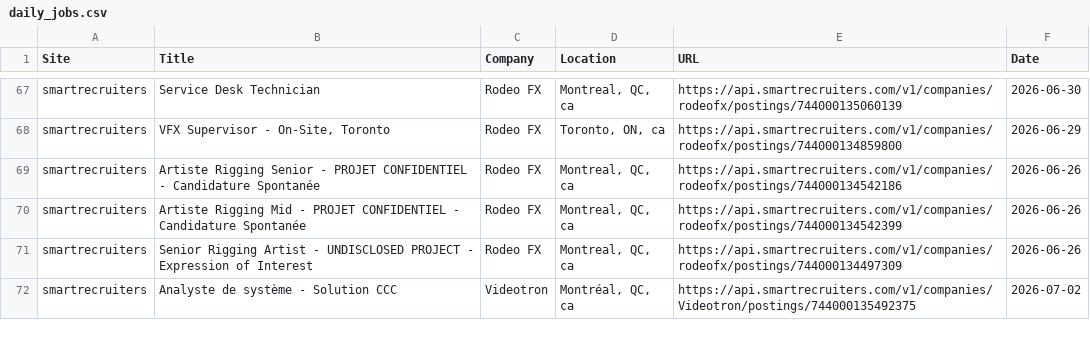
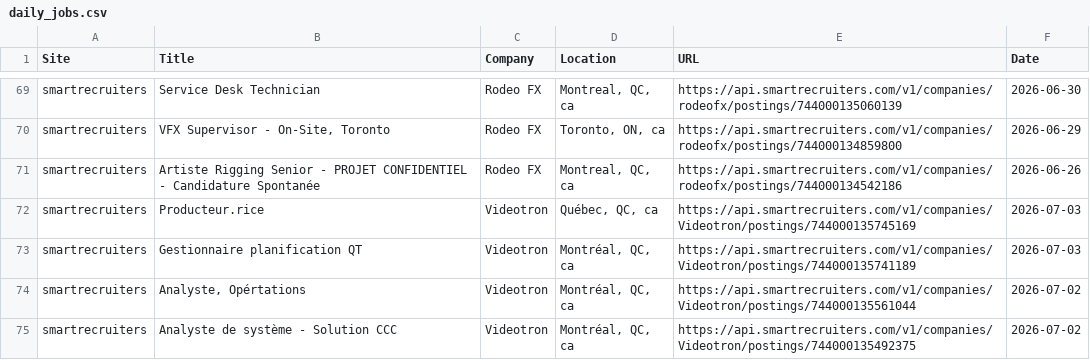
Before and after one commit to christiandguerard/ever-jobs-dash, a CSV file: daily_jobs.csv, drawn as a sheet; only a part is shown, gaps mark what is left out; the diff covers the shown part only.

Commit message:
Update job dashboard: Fri Jul  3 14:23:13 UTC 2026

```diff
--- a/daily_jobs.csv
+++ b/daily_jobs.csv
@@ -69,4 +71,5 @@ smartrecruiters,"VFX Supervisor - On-Site, Toronto",Rodeo FX,"Toronto, ON, ca",h
 smartrecruiters,Artiste Rigging Senior - PROJET CONFIDENTIEL - Candidature Spontanée,Rodeo FX,"Montreal, QC, ca",https://api.smartrecruiters.com/v1/companies/rodeofx/postings/744000134542186,2026-06-26
-smartrecruiters,Artiste Rigging Mid - PROJET CONFIDENTIEL - Candidature Spontanée,Rodeo FX,"Montreal, QC, ca",https://api.smartrecruiters.com/v1/companies/rodeofx/postings/744000134542399,2026-06-26
-smartrecruiters,Senior Rigging Artist - UNDISCLOSED PROJECT - Expression of Interest,Rodeo FX,"Montreal, QC, ca",https://api.smartrecruiters.com/v1/companies/rodeofx/postings/744000134497309,2026-06-26
+smartrecruiters,Producteur.rice,Videotron,"Québec, QC, ca",https://api.smartrecruiters.com/v1/companies/Videotron/postings/744000135745169,2026-07-03
+smartrecruiters,Gestionnaire planification QT,Videotron,"Montréal, QC, ca",https://api.smartrecruiters.com/v1/companies/Videotron/postings/744000135741189,2026-07-03
+smartrecruiters,"Analyste, Opértations",Videotron,"Montréal, QC, ca",https://api.smartrecruiters.com/v1/companies/Videotron/postings/744000135561044,2026-07-02
 smartrecruiters,Analyste de système - Solution CCC,Videotron,"Montréal, QC, ca",https://api.smartrecruiters.com/v1/companies/Videotron/postings/744000135492375,2026-07-02
```
Also changed, not shown: 5 added rows, 6 removed rows and 8 edited cells elsewhere in this file.
